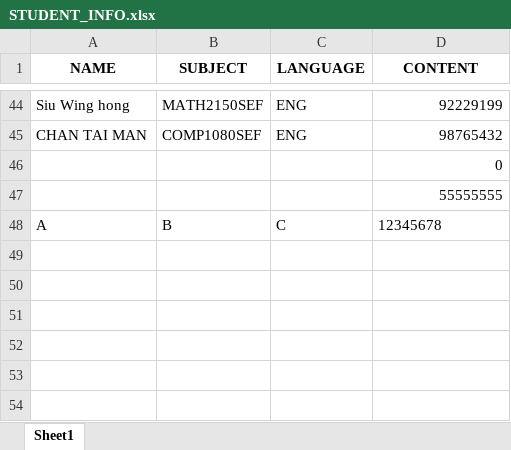
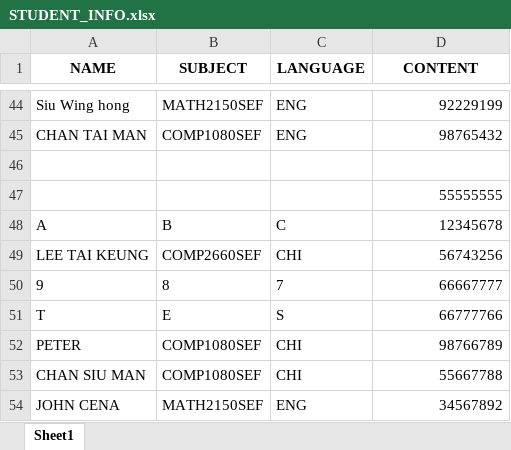
Before and after one commit to C9ok1e/1080PROJECT, an Excel workbook: STUDENT_INFO.xlsx, sheet Sheet1, drawn as a sheet; only a part is shown, gaps mark what is left out; values as stored, in another font and other column widths than the file's, no borders; the diff names each change by its address in the sheet, - before the commit and + after, or states it on an @@ line.

```diff
--- a/STUDENT_INFO.xlsx (sheet Sheet1)
+++ b/STUDENT_INFO.xlsx (sheet Sheet1)
-D46 (CONTENT): 0
+D46 (CONTENT): (empty)
-D48 alignment: left
+D48 alignment: right
+row 49: LEE TAI KEUNG | COMP2660SEF | CHI | 56743256
+row 50: 9 | 8 | 7 | 66667777
+row 51: T | E | S | 66777766
+row 52: PETER | COMP1080SEF | CHI | 98766789
+row 53: CHAN SIU MAN | COMP1080SEF | CHI | 55667788
+row 54: JOHN CENA | MATH2150SEF | ENG | 34567892
```
Also changed, not shown: 4 other files.
